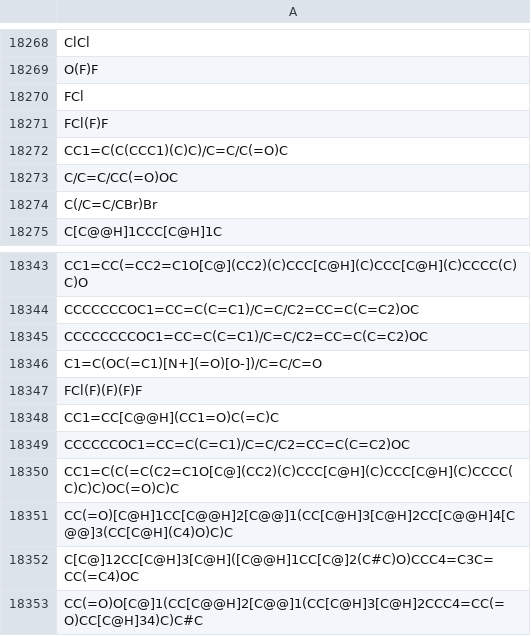
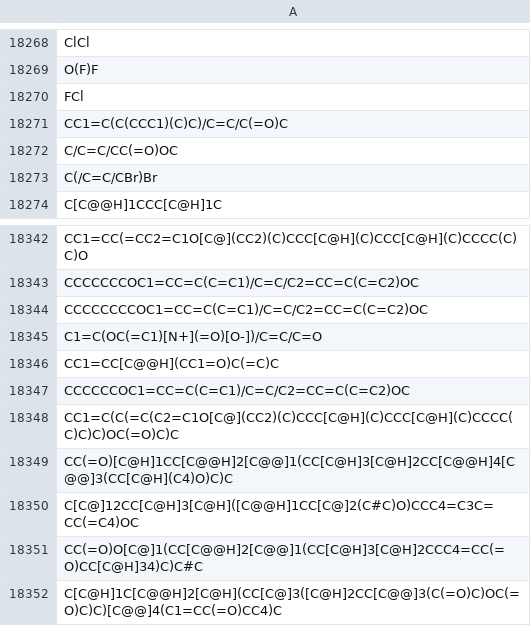
Before and after one commit to fatcat0322/chemprop_VP, a CSV file: data/full_SMILES_list.csv, drawn as a sheet; only a part is shown, gaps mark what is left out; the shorter side is filled out with more unchanged rows.

Commit message:
Update full_SMILES_list.csv

```diff
--- a/data/full_SMILES_list.csv
+++ b/data/full_SMILES_list.csv
@@ -18270,3 +18270,2 @@ O(F)F
 FCl
-FCl(F)F
 CC1=C(C(CCC1)(C)C)/C=C/C(=O)C
@@ -18346,3 +18345,2 @@ CCCCCCCCOC1=CC=C(C=C1)/C=C/C2=CC=C(C=C2)OC
 C1=C(OC(=C1)[N+](=O)[O-])/C=C/C=O
-FCl(F)(F)(F)F
 CC1=CC[C@@H](CC1=O)C(=C)C
```
